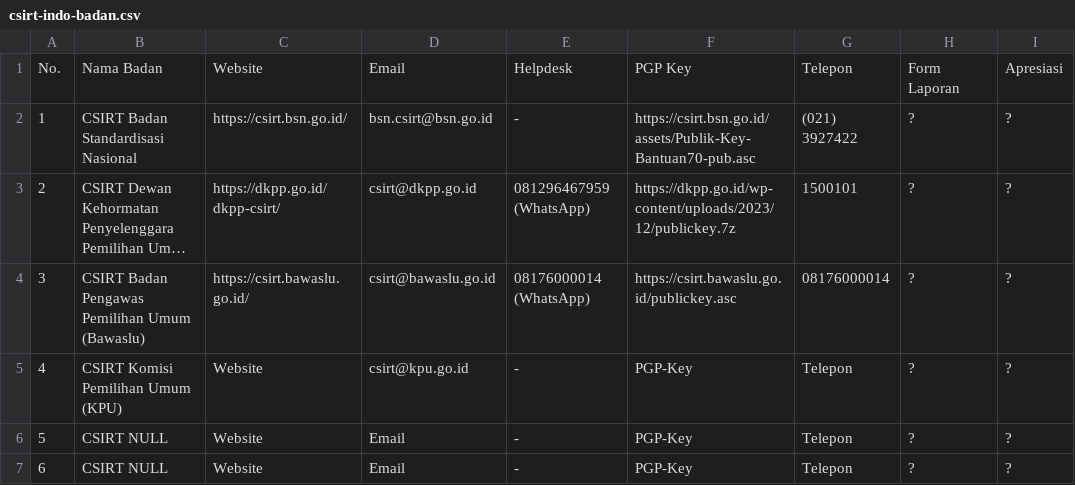
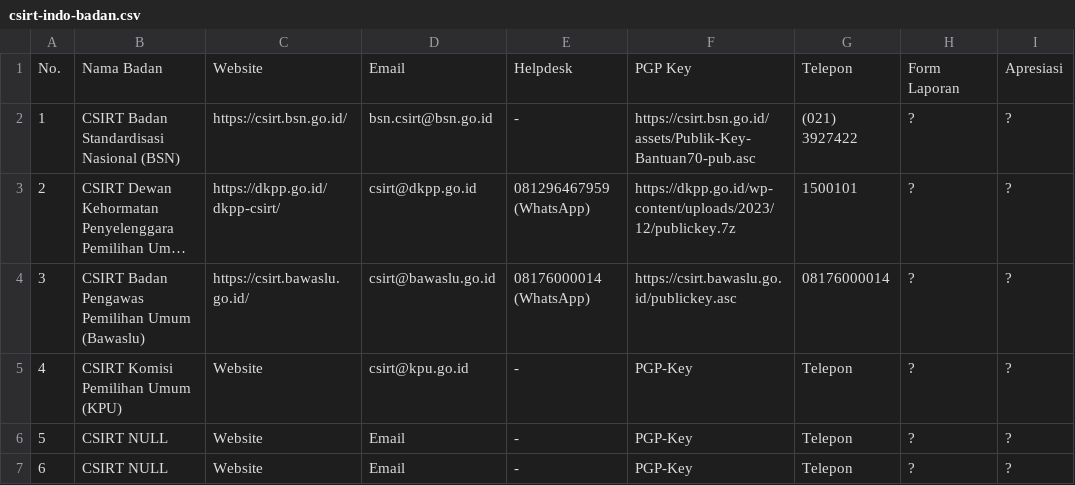
Before and after one commit to atoz-chevara/csirt-indo-gov, a CSV file: csirt-indo-badan.csv, drawn as a sheet; only a part is shown; long unchanged cells end in …; the diff names each change by its address in the sheet, - before the commit and + after, or states it on an @@ line.

Commit message:
Update csirt-indo-badan.csv

```diff
--- a/csirt-indo-badan.csv
+++ b/csirt-indo-badan.csv
-B2: CSIRT Badan Standardisasi Nasional
+B2: CSIRT Badan Standardisasi Nasional (BSN)
```
